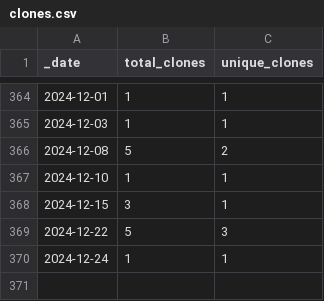
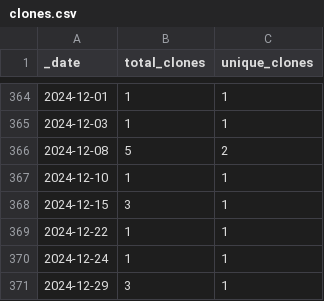
Before and after one commit to guiga-zalu/guiga-zalu, a CSV file: traffic/clones.csv, drawn as a sheet; only a part is shown, gaps mark what is left out.

Commit message:
GitHub traffic

```diff
--- a/traffic/clones.csv
+++ b/traffic/clones.csv
@@ -368,3 +368,4 @@ _date,total_clones,unique_clones
 2024-12-15,3,1
-2024-12-22,5,3
+2024-12-22,1,1
 2024-12-24,1,1
+2024-12-29,3,1
```
Also changed, not shown: 1 other file.
